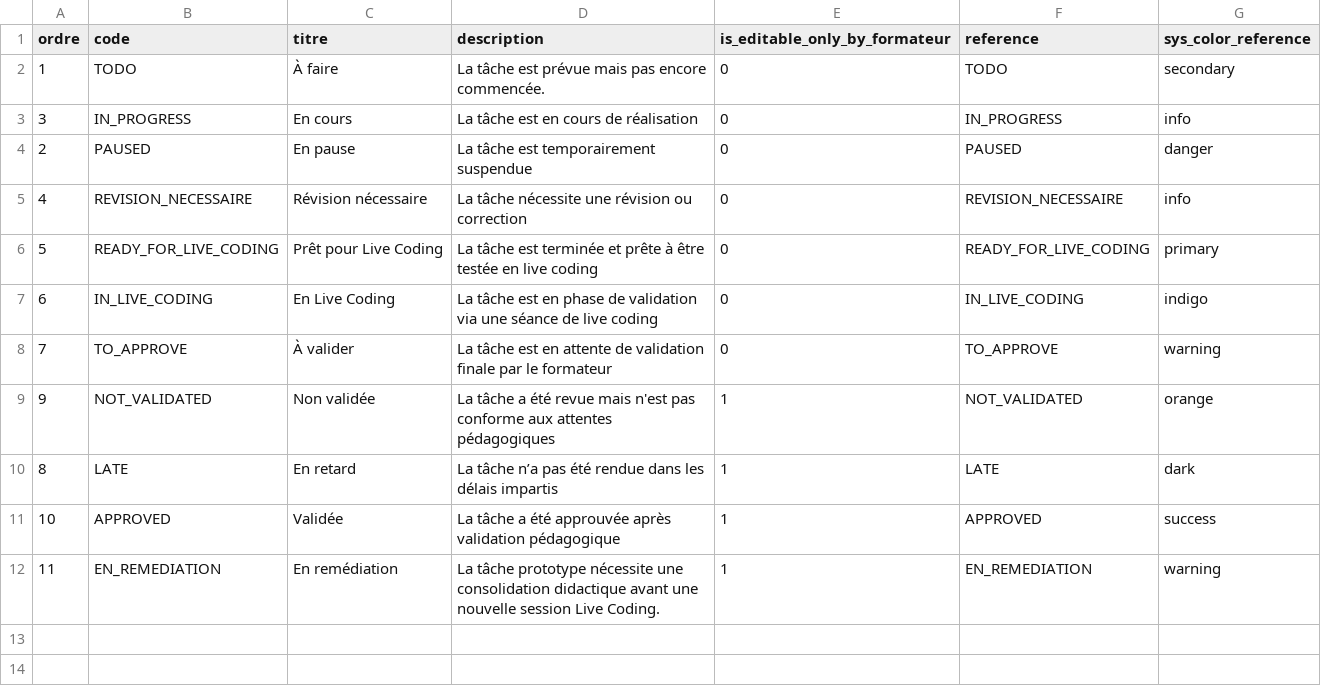
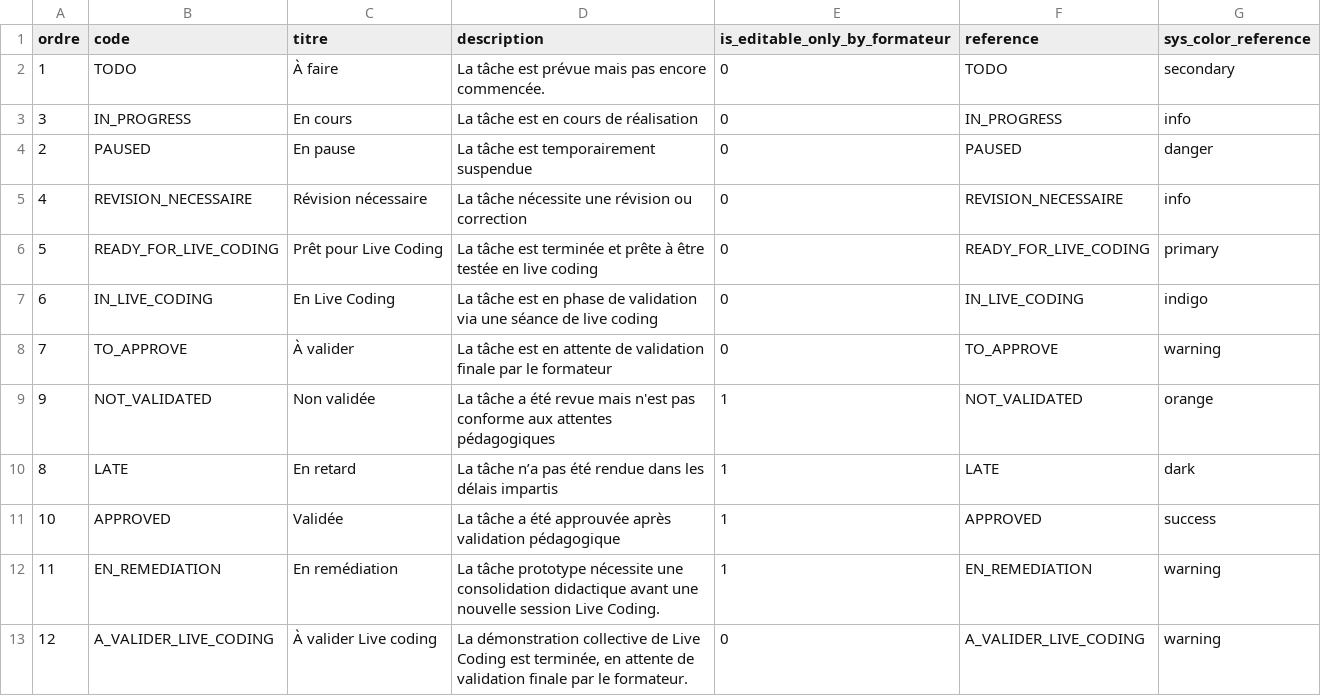
Before and after one commit to solicode-lms/app, a CSV file: modules/PkgRealisationTache/Database/data/workflowTaches.csv, drawn as a sheet.

```diff
--- a/modules/PkgRealisationTache/Database/data/workflowTaches.csv
+++ b/modules/PkgRealisationTache/Database/data/workflowTaches.csv
@@ -12 +12,2 @@
 "11","EN_REMEDIATION","En remédiation","La tâche prototype nécessite une consolidation didactique avant une nouvelle session Live Coding.","1","EN_REMEDIATION","warning"
+"12","A_VALIDER_LIVE_CODING","À valider Live coding","La démonstration collective de Live Coding est terminée, en attente de validation finale par le formateur.","0","A_VALIDER_LIVE_CODING","warning"
```
Also changed, not shown: 14 other files.
